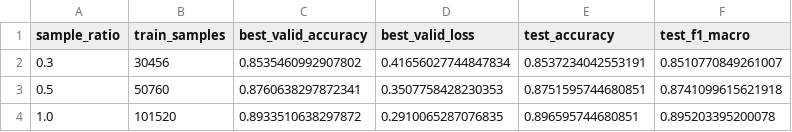
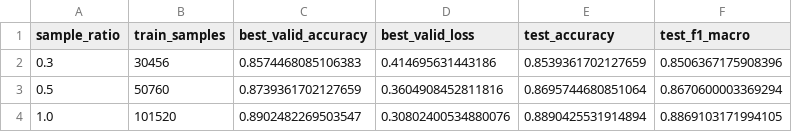
Before and after one commit to rocker011/CV_Group8_HW1, a CSV file: results/vit_small_sample_results.csv, drawn as a sheet.

```diff
--- a/results/vit_small_sample_results.csv
+++ b/results/vit_small_sample_results.csv
@@ -1,4 +1,4 @@
 sample_ratio,train_samples,best_valid_accuracy,best_valid_loss,test_accuracy,test_f1_macro
-0.3,30456,0.8535460992907802,0.41656027744847834,0.8537234042553191,0.8510770849261007
-0.5,50760,0.8760638297872341,0.3507758428230353,0.8751595744680851,0.8741099615621918
-1.0,101520,0.8933510638297872,0.2910065287076835,0.896595744680851,0.895203395200078
+0.3,30456,0.8574468085106383,0.414695631443186,0.8539361702127659,0.8506367175908396
+0.5,50760,0.8739361702127659,0.3604908452811816,0.8695744680851064,0.8670600003369294
+1.0,101520,0.8902482269503547,0.30802400534880076,0.8890425531914894,0.8869103171994105
```
Also changed, not shown: results/vit_augmentation_comparison.csv, results/vit_final_history.csv, 14 other files.
